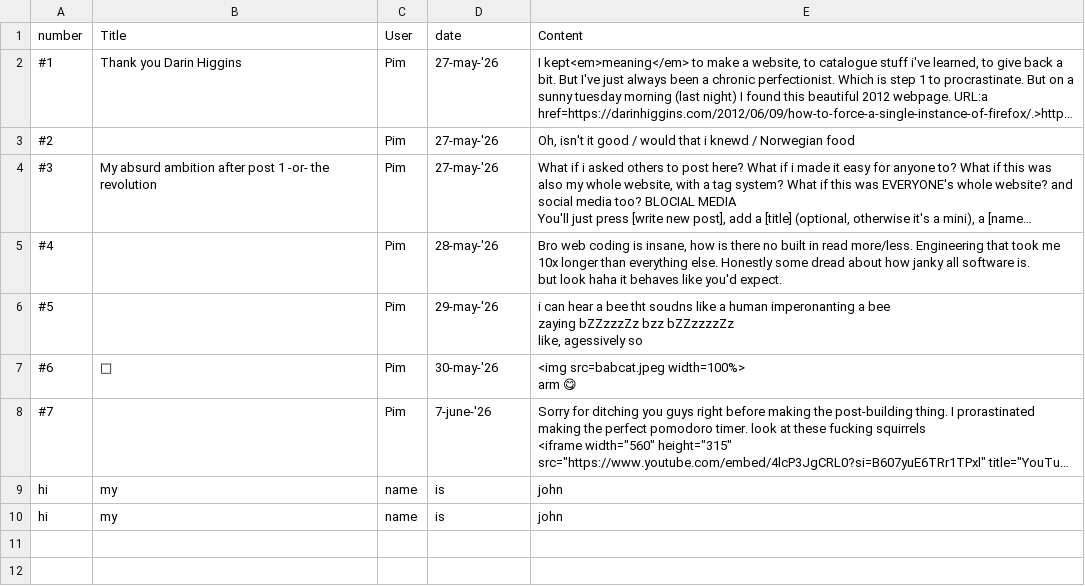
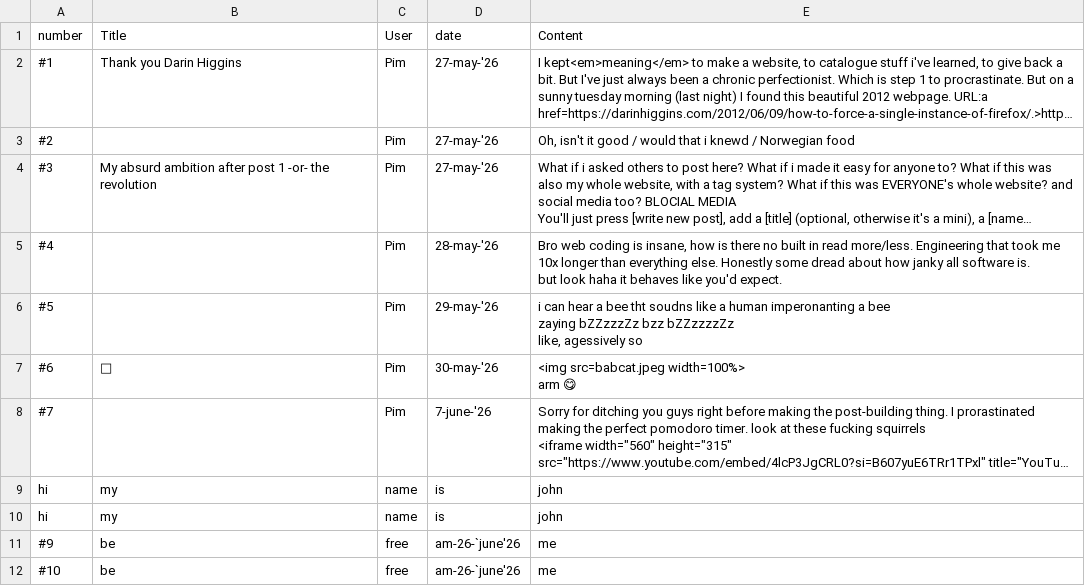
Before and after one commit to gilgulgamesh/web_projects, a TSV file: posts.tsv, drawn as a sheet; long unchanged cells end in ….

```diff
--- a/posts.tsv
+++ b/posts.tsv
@@ -36 +36,3 @@ hi	my	name	is	john
 hi	my	name	is	john
+#9	be	free	am-26-`june'26	me
+#10	be	free	am-26-`june'26	me
```
Also changed, not shown: 3 other files.
